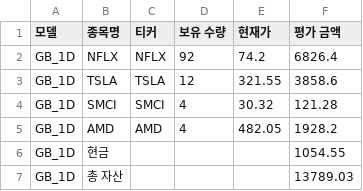
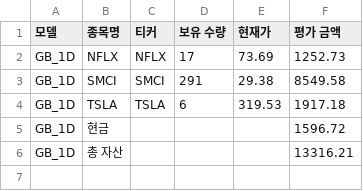
Before and after one commit to chesin1/stock_ai_trading_us, a CSV file: data/gb_1d_portfolio_final.csv, drawn as a sheet.

```diff
--- a/data/gb_1d_portfolio_final.csv
+++ b/data/gb_1d_portfolio_final.csv
@@ -1,7 +1,6 @@
 모델,종목명,티커,보유 수량,현재가,평가 금액
-GB_1D,NFLX,NFLX,92,74.2,6826.4
-GB_1D,TSLA,TSLA,12,321.55,3858.6
-GB_1D,SMCI,SMCI,4,30.32,121.28
-GB_1D,AMD,AMD,4,482.05,1928.2
-GB_1D,현금,,,,1054.55
-GB_1D,총 자산,,,,13789.03
+GB_1D,NFLX,NFLX,17,73.69,1252.73
+GB_1D,SMCI,SMCI,291,29.38,8549.58
+GB_1D,TSLA,TSLA,6,319.53,1917.18
+GB_1D,현금,,,,1596.72
+GB_1D,총 자산,,,,13316.21
```
Also changed, not shown: data/dense_lstm_portfolio_final.csv, data/gb_20d_portfolio_final.csv, 44 other files.
